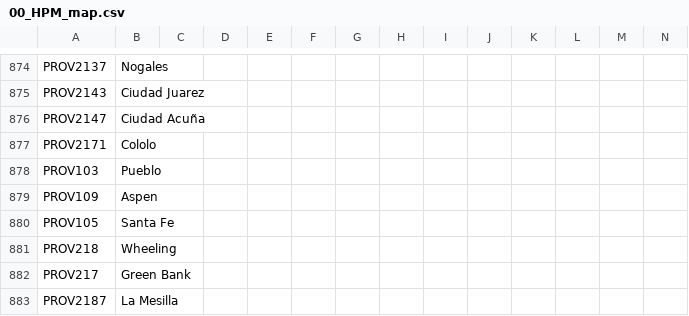
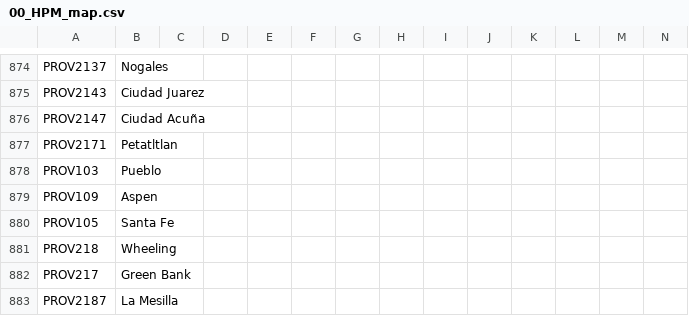
Before and after one commit to Jupiterson/Throne-of-Lorraine, a CSV file: Throne-of-Lorraine/TOL/localisation/00_HPM_map.csv, drawn as a sheet; only a part is shown, gaps mark what is left out.

```diff
--- a/Throne-of-Lorraine/TOL/localisation/00_HPM_map.csv
+++ b/Throne-of-Lorraine/TOL/localisation/00_HPM_map.csv
@@ -876,3 +876,3 @@ PROV2143;Ciudad Juarez;;;;;;;;;;;;
 PROV2147;Ciudad Acuña;;;;;;;;;;;;
-PROV2171;Cololo;;;;;;;;;;;;
+PROV2171;Petatltlan;;;;;;;;;;;;
 PROV103;Pueblo;;;;;;;;;;;;
```
Also changed, not shown: Throne-of-Lorraine/TOL/localisation/00_HPM_countries.csv, 1 other file.
